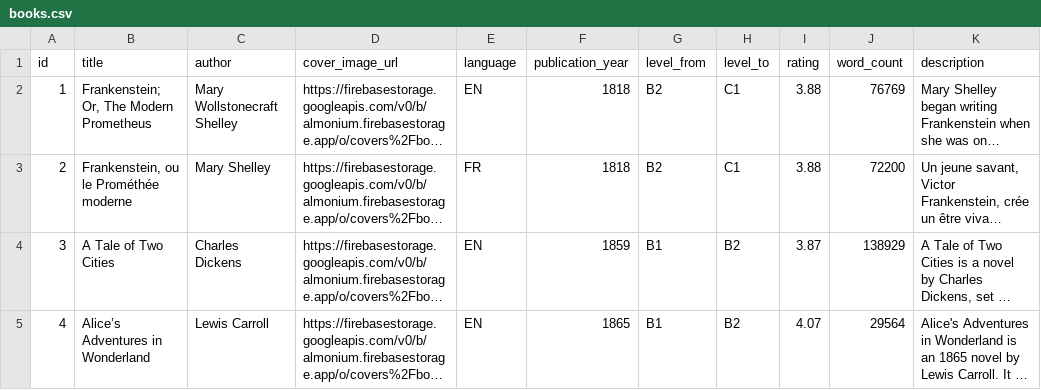
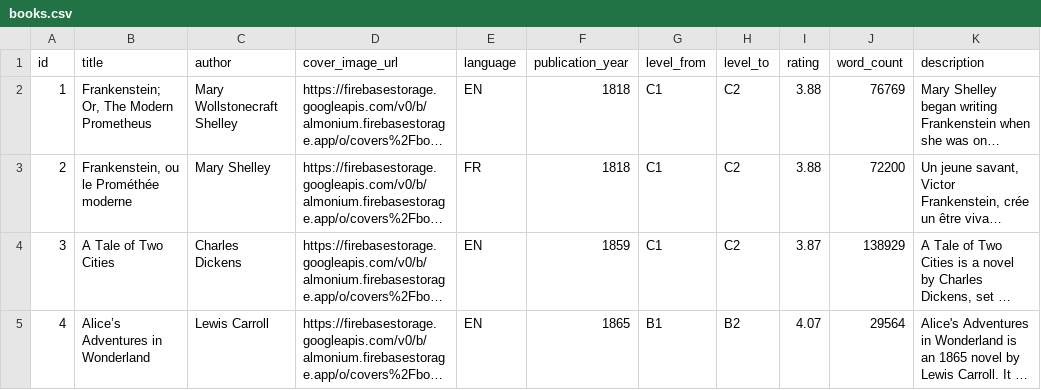
Before and after one commit to almonium-platform/almonium-be, a CSV file: src/main/resources/db/data/books.csv, drawn as a sheet; only a part is shown; long unchanged cells end in …; the diff names each change by its address in the sheet, - before the commit and + after, or states it on an @@ line.

Commit message:
changed CEFR of books

```diff
--- a/src/main/resources/db/data/books.csv
+++ b/src/main/resources/db/data/books.csv
-G2:G3 (level_from): B2
+G2:G3 (level_from): C1
-H2:H3 (level_to): C1
+H2:H3 (level_to): C2
-G4 (level_from): B1
+G4 (level_from): C1
-H4 (level_to): B2
+H4 (level_to): C2
```
